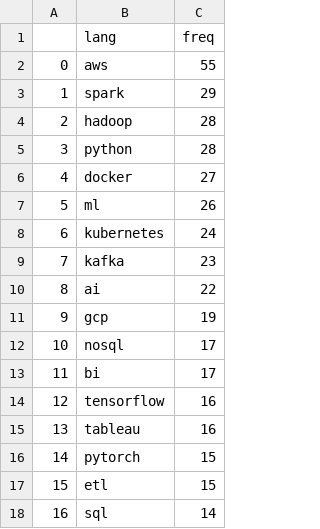
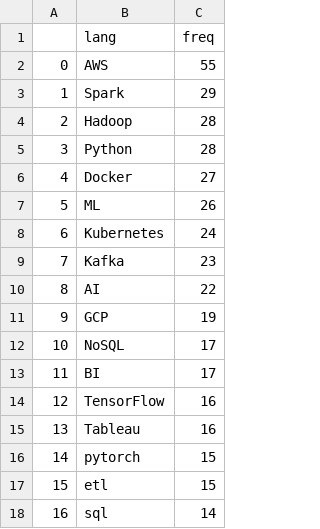
Before and after one commit to sanghoonnam/data_for_datascience, a CSV file: data_engineer_prefer_freq.csv, drawn as a sheet; only a part is shown.

Commit message:
Update data_engineer_prefer_freq.csv

```diff
--- a/data_engineer_prefer_freq.csv
+++ b/data_engineer_prefer_freq.csv
@@ -1,16 +1,16 @@
 ,lang,freq
-0,aws,55
-1,spark,29
-2,hadoop,28
-3,python,28
-4,docker,27
-5,ml,26
-6,kubernetes,24
-7,kafka,23
-8,ai,22
-9,gcp,19
-10,nosql,17
-11,bi,17
-12,tensorflow,16
-13,tableau,16
+0,AWS,55
+1,Spark,29
+2,Hadoop,28
+3,Python,28
+4,Docker,27
+5,ML,26
+6,Kubernetes,24
+7,Kafka,23
+8,AI,22
+9,GCP,19
+10,NoSQL,17
+11,BI,17
+12,TensorFlow,16
+13,Tableau,16
 14,pytorch,15
```
